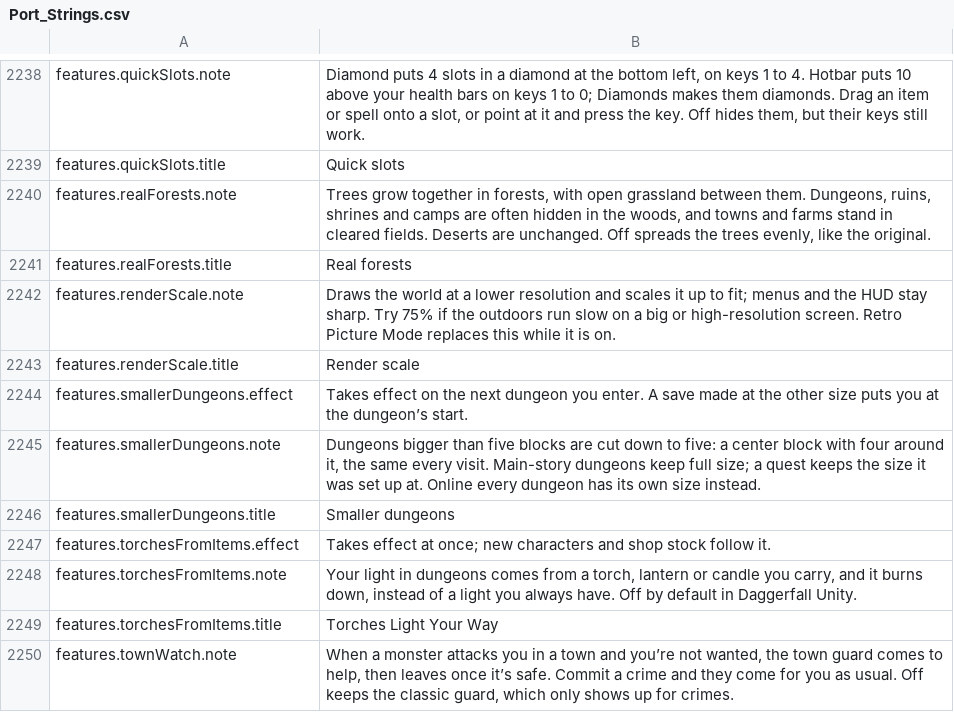
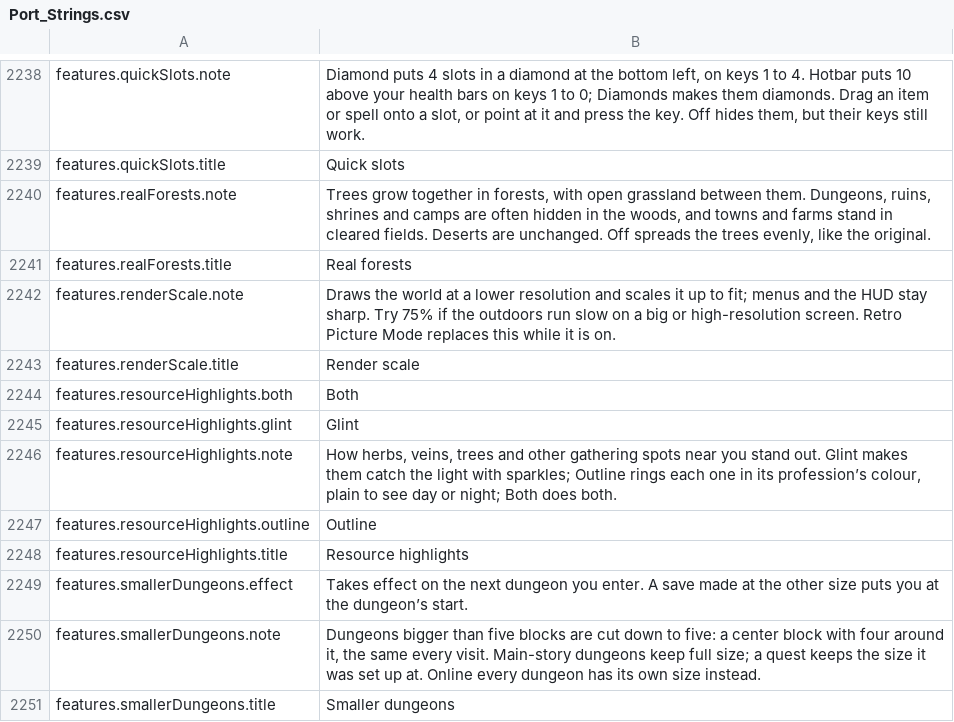
Before and after one commit to Hazerre/daggerfall-js-source, a CSV file: locales/en/Port_Strings.csv, drawn as a sheet; only a part is shown, gaps mark what is left out; the shorter side is filled out with more unchanged rows; the diff covers the shown part only; the diff names each change by its address in the sheet, - before the commit and + after, or states it on an @@ line.

```diff
--- a/locales/en/Port_Strings.csv
+++ b/locales/en/Port_Strings.csv
+row 2244: features.resourceHighlights.both | Both
+row 2245: features.resourceHighlights.glint | Glint
+row 2246: features.resourceHighlights.note | How herbs, veins, trees and other gathering spots near you stand out. Glint makes them catch the light with sparkles; Outline rings each one in its profession’s colour, plain to see day or night; Both does both.
+row 2247: features.resourceHighlights.outline | Outline
+row 2248: features.resourceHighlights.title | Resource highlights
```
Also changed, not shown: 26 added rows elsewhere in this file, 5 other files.
